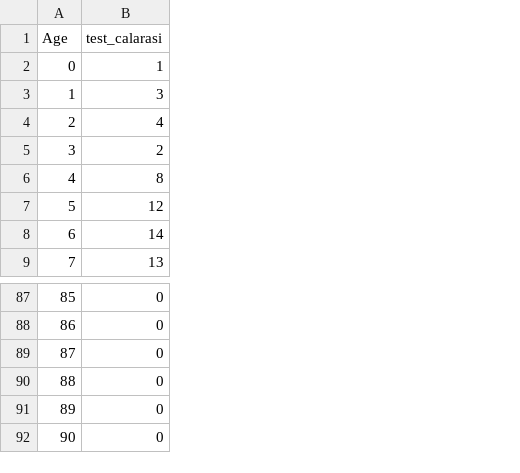
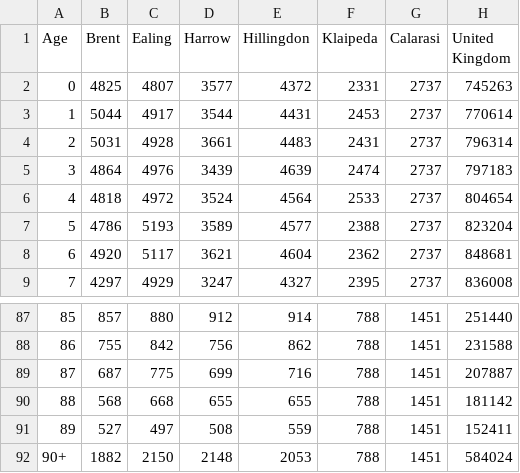
Before and after one commit to djgroen/facs, a CSV file: covid_data/age-distr.csv, drawn as a sheet; only a part is shown, gaps mark what is left out; removed rows and columns are numbered as before the commit, all else as after; the diff names each change by its address in the sheet, - before the commit and + after, or states it on an @@ line.

Commit message:
Added more generic age-distr.csv

```diff
--- a/covid_data/age-distr.csv
+++ b/covid_data/age-distr.csv
-column B (test_calarasi), rows 2-9: 1 | 3 | 4 | 2 | 8 | 12 | 14 | 13; rows 87-92: all 0
+column B (Brent), rows 2-9: 4825 | 5044 | 5031 | 4864 | 4818 | 4786 | 4920 | 4297; rows 87-92: 857 | 755 | 687 | 568 | 527 | 1882
+column C (Ealing), rows 2-9: 4807 | 4917 | 4928 | 4976 | 4972 | 5193 | 5117 | 4929; rows 87-92: 880 | 842 | 775 | 668 | 497 | 2150
+column D (Harrow), rows 2-9: 3577 | 3544 | 3661 | 3439 | 3524 | 3589 | 3621 | 3247; rows 87-92: 912 | 756 | 699 | 655 | 508 | 2148
+column E (Hillingdon), rows 2-9: 4372 | 4431 | 4483 | 4639 | 4564 | 4577 | 4604 | 4327; rows 87-92: 914 | 862 | 716 | 655 | 559 | 2053
+column F (Klaipeda), rows 2-9: 2331 | 2453 | 2431 | 2474 | 2533 | 2388 | 2362 | 2395; rows 87-92: all 788
+column G (Calarasi), rows 2-9: all 2737; rows 87-92: all 1451
+column H (United Kingdom), rows 2-9: 745263 | 770614 | 796314 | 797183 | 804654 | 823204 | 848681 | 836008; rows 87-92: 251440 | 231588 | 207887 | 181142 | 152411 | 584024
-A92 (Age): 90
+A92 (Age): 90+
```
